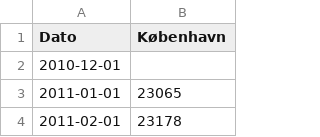
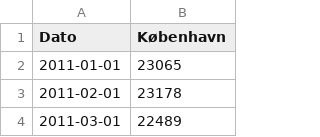
Before and after one commit to dmi-jordtemperatur/boligpriser-datawrapper, a CSV file: data/koebenhavn_villa.csv, drawn as a sheet; only a part is shown; the shorter side is filled out with more unchanged rows.

Commit message:
Update koebenhavn_villa.csv

```diff
--- a/data/koebenhavn_villa.csv
+++ b/data/koebenhavn_villa.csv
@@ -1,3 +1,2 @@
 Dato,København
-2010-12-01,
 2011-01-01,23065
```
